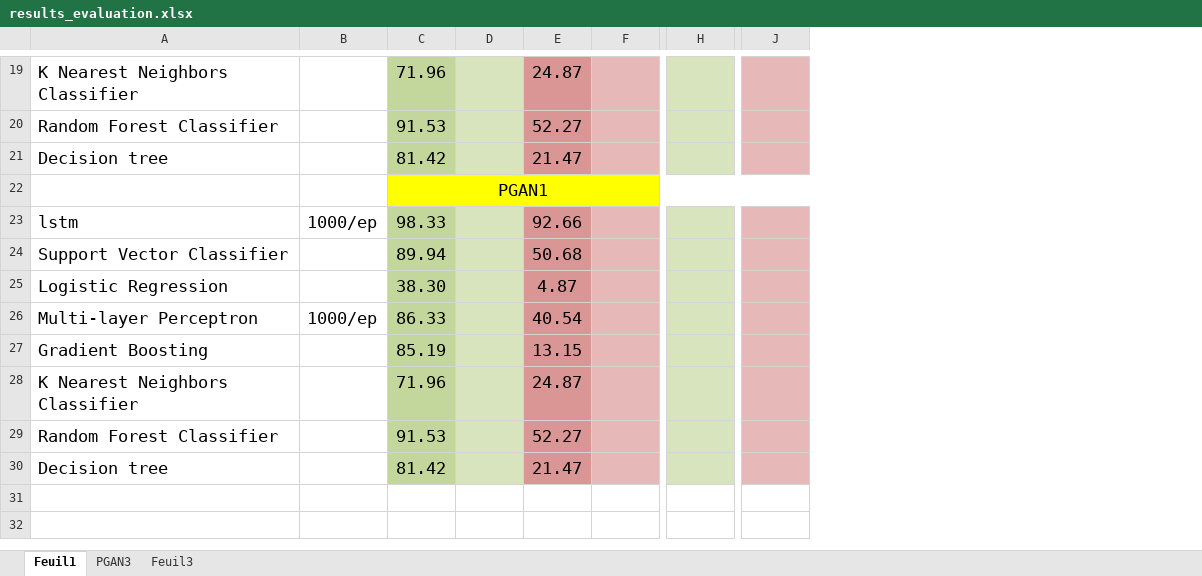
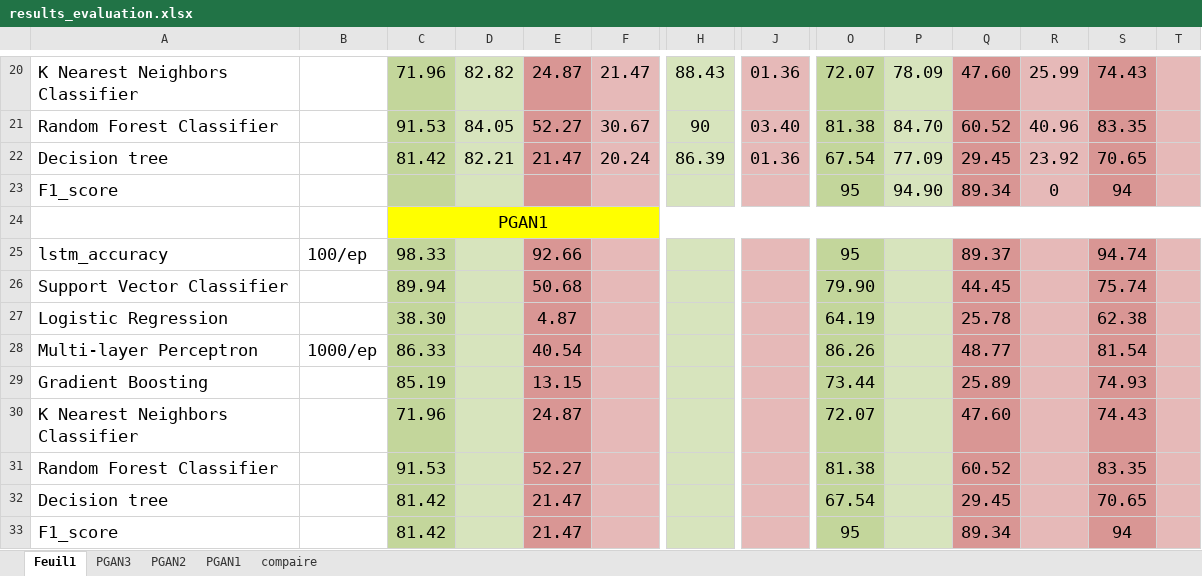
Before and after one commit to menasriasoumia/PGAN2, an Excel workbook: uci/results/results_evaluation.xlsx, sheet Feuil1, drawn as a sheet; only a part is shown, gaps mark what is left out; values as stored, in another font and other column widths than the file's, no borders; addresses are those after the commit; rows hold the shown columns only; the diff covers the shown part only; the diff names each change by its address in the sheet, - before the commit and + after, or states it on an @@ line.

```diff
--- a/uci/results/results_evaluation.xlsx (sheet Feuil1)
+++ b/uci/results/results_evaluation.xlsx (sheet Feuil1)
-sheet tab: Feuil3
+sheet tab: PGAN2
+sheet tab: PGAN1
+sheet tab: compaire
+column O, rows 20-22: 72.07 | 81.38 | 67.54; rows 25-32: 95 | 79.90 | 64.19 | 86.26 | 73.44 | 72.07 | 81.38 | 67.54
+column P, rows 20-22: 78.09 | 84.70 | 77.09
+column Q, rows 20-22: 47.60 | 60.52 | 29.45; rows 25-32: 89.37 | 44.45 | 25.78 | 48.77 | 25.89 | 47.60 | 60.52 | 29.45
+column R, rows 20-22: 25.99 | 40.96 | 23.92
+column S, rows 20-22: 74.43 | 83.35 | 70.65; rows 25-32: 94.74 | 75.74 | 62.38 | 81.54 | 74.93 | 74.43 | 83.35 | 70.65
+column T, empty
-D20: (empty)
+D20: 82.82
-F20: (empty)
+F20: 21.47
-H20: (empty)
+H20: 88.43
-J20: (empty)
+J20: 01.36
-D21: (empty)
+D21: 84.05
-F21: (empty)
+F21: 30.67
-H21: (empty)
+H21: 90
-J21: (empty)
+J21: 03.40
-D22: (empty)
+D22: 82.21
-F22: (empty)
+F22: 20.24
-H22: (empty)
+H22: 86.39
-J22: (empty)
+J22: 01.36
+row 23: F1_score |  |  |  |  |  |  |  | 95 | 94.90 | 89.34 | 0 | 94
-A25: lstm
+A25: lstm_accuracy
-B25: 1000/ep
+B25: 100/ep
+row 33: F1_score |  | 81.42 |  | 21.47 |  |  |  | 95 |  | 89.34 |  | 94
```
Also changed, not shown: 1 added row, 24 edited cells and cell formats elsewhere in this sheet, sheet PGAN3, sheet PGAN2.
